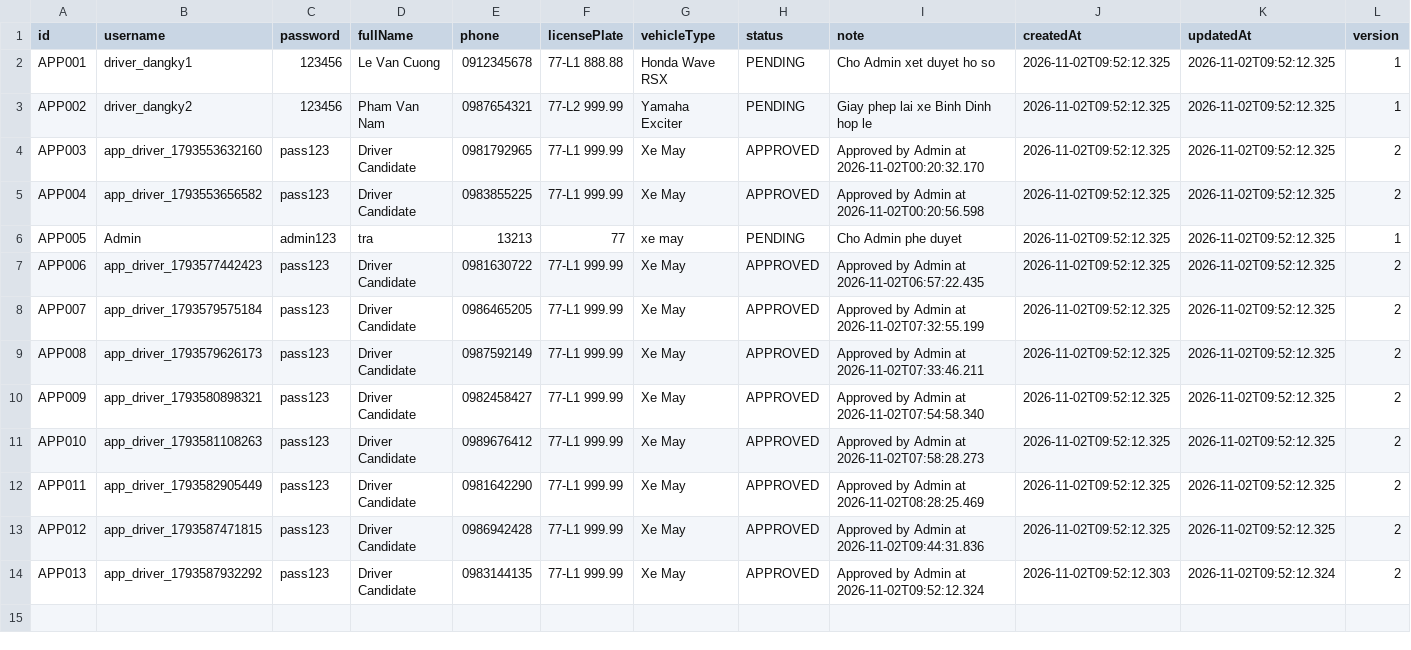
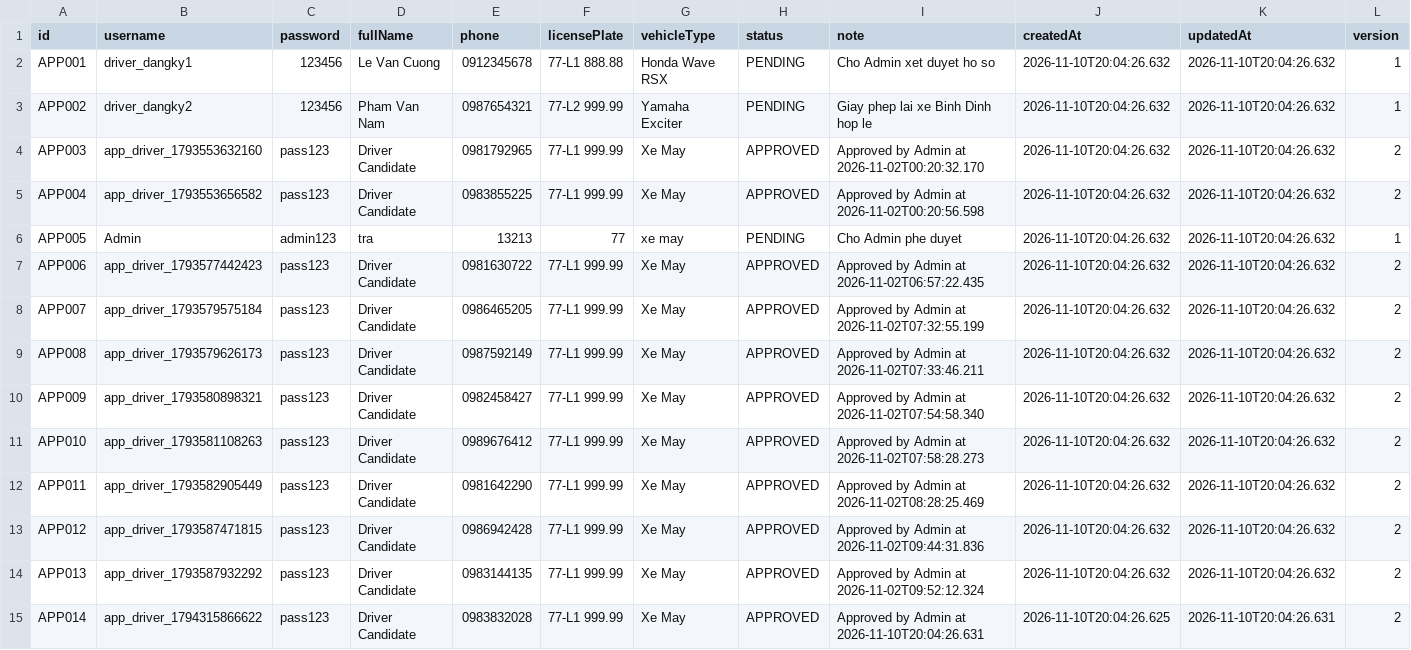
Before and after one commit to trat21430-spec/Food-Delivery, a CSV file: NHOM_01_LAB211_FoodDelivery/data/driver_applications.csv, drawn as a sheet.

```diff
--- a/NHOM_01_LAB211_FoodDelivery/data/driver_applications.csv
+++ b/NHOM_01_LAB211_FoodDelivery/data/driver_applications.csv
@@ -1,14 +1,15 @@
 id,username,password,fullName,phone,licensePlate,vehicleType,status,note,createdAt,updatedAt,version
-APP001,driver_dangky1,123456,Le Van Cuong,0912345678,77-L1 888.88,Honda Wave RSX,PENDING,Cho Admin xet duyet ho so,2026-11-02T09:52:12.325,2026-11-02T09:52:12.325,1
-APP002,driver_dangky2,123456,Pham Van Nam,0987654321,77-L2 999.99,Yamaha Exciter,PENDING,Giay phep lai xe Binh Dinh hop le,2026-11-02T09:52:12.325,2026-11-02T09:52:12.325,1
-APP003,app_driver_1793553632160,pass123,Driver Candidate,0981792965,77-L1 999.99,Xe May,APPROVED,Approved by Admin at 2026-11-02T00:20:32.170,2026-11-02T09:52:12.325,2026-11-02T09:52:12.325,2
-APP004,app_driver_1793553656582,pass123,Driver Candidate,0983855225,77-L1 999.99,Xe May,APPROVED,Approved by Admin at 2026-11-02T00:20:56.598,2026-11-02T09:52:12.325,2026-11-02T09:52:12.325,2
-APP005,Admin,admin123,tra,13213,77,xe may,PENDING,Cho Admin phe duyet,2026-11-02T09:52:12.325,2026-11-02T09:52:12.325,1
-APP006,app_driver_1793577442423,pass123,Driver Candidate,0981630722,77-L1 999.99,Xe May,APPROVED,Approved by Admin at 2026-11-02T06:57:22.435,2026-11-02T09:52:12.325,2026-11-02T09:52:12.325,2
-APP007,app_driver_1793579575184,pass123,Driver Candidate,0986465205,77-L1 999.99,Xe May,APPROVED,Approved by Admin at 2026-11-02T07:32:55.199,2026-11-02T09:52:12.325,2026-11-02T09:52:12.325,2
-APP008,app_driver_1793579626173,pass123,Driver Candidate,0987592149,77-L1 999.99,Xe May,APPROVED,Approved by Admin at 2026-11-02T07:33:46.211,2026-11-02T09:52:12.325,2026-11-02T09:52:12.325,2
-APP009,app_driver_1793580898321,pass123,Driver Candidate,0982458427,77-L1 999.99,Xe May,APPROVED,Approved by Admin at 2026-11-02T07:54:58.340,2026-11-02T09:52:12.325,2026-11-02T09:52:12.325,2
-APP010,app_driver_1793581108263,pass123,Driver Candidate,0989676412,77-L1 999.99,Xe May,APPROVED,Approved by Admin at 2026-11-02T07:58:28.273,2026-11-02T09:52:12.325,2026-11-02T09:52:12.325,2
-APP011,app_driver_1793582905449,pass123,Driver Candidate,0981642290,77-L1 999.99,Xe May,APPROVED,Approved by Admin at 2026-11-02T08:28:25.469,2026-11-02T09:52:12.325,2026-11-02T09:52:12.325,2
-APP012,app_driver_1793587471815,pass123,Driver Candidate,0986942428,77-L1 999.99,Xe May,APPROVED,Approved by Admin at 2026-11-02T09:44:31.836,2026-11-02T09:52:12.325,2026-11-02T09:52:12.325,2
-APP013,app_driver_1793587932292,pass123,Driver Candidate,0983144135,77-L1 999.99,Xe May,APPROVED,Approved by Admin at 2026-11-02T09:52:12.324,2026-11-02T09:52:12.303,2026-11-02T09:52:12.324,2
+APP001,driver_dangky1,123456,Le Van Cuong,0912345678,77-L1 888.88,Honda Wave RSX,PENDING,Cho Admin xet duyet ho so,2026-11-10T20:04:26.632,2026-11-10T20:04:26.632,1
+APP002,driver_dangky2,123456,Pham Van Nam,0987654321,77-L2 999.99,Yamaha Exciter,PENDING,Giay phep lai xe Binh Dinh hop le,2026-11-10T20:04:26.632,2026-11-10T20:04:26.632,1
+APP003,app_driver_1793553632160,pass123,Driver Candidate,0981792965,77-L1 999.99,Xe May,APPROVED,Approved by Admin at 2026-11-02T00:20:32.170,2026-11-10T20:04:26.632,2026-11-10T20:04:26.632,2
+APP004,app_driver_1793553656582,pass123,Driver Candidate,0983855225,77-L1 999.99,Xe May,APPROVED,Approved by Admin at 2026-11-02T00:20:56.598,2026-11-10T20:04:26.632,2026-11-10T20:04:26.632,2
+APP005,Admin,admin123,tra,13213,77,xe may,PENDING,Cho Admin phe duyet,2026-11-10T20:04:26.632,2026-11-10T20:04:26.632,1
+APP006,app_driver_1793577442423,pass123,Driver Candidate,0981630722,77-L1 999.99,Xe May,APPROVED,Approved by Admin at 2026-11-02T06:57:22.435,2026-11-10T20:04:26.632,2026-11-10T20:04:26.632,2
+APP007,app_driver_1793579575184,pass123,Driver Candidate,0986465205,77-L1 999.99,Xe May,APPROVED,Approved by Admin at 2026-11-02T07:32:55.199,2026-11-10T20:04:26.632,2026-11-10T20:04:26.632,2
+APP008,app_driver_1793579626173,pass123,Driver Candidate,0987592149,77-L1 999.99,Xe May,APPROVED,Approved by Admin at 2026-11-02T07:33:46.211,2026-11-10T20:04:26.632,2026-11-10T20:04:26.632,2
+APP009,app_driver_1793580898321,pass123,Driver Candidate,0982458427,77-L1 999.99,Xe May,APPROVED,Approved by Admin at 2026-11-02T07:54:58.340,2026-11-10T20:04:26.632,2026-11-10T20:04:26.632,2
+APP010,app_driver_1793581108263,pass123,Driver Candidate,0989676412,77-L1 999.99,Xe May,APPROVED,Approved by Admin at 2026-11-02T07:58:28.273,2026-11-10T20:04:26.632,2026-11-10T20:04:26.632,2
+APP011,app_driver_1793582905449,pass123,Driver Candidate,0981642290,77-L1 999.99,Xe May,APPROVED,Approved by Admin at 2026-11-02T08:28:25.469,2026-11-10T20:04:26.632,2026-11-10T20:04:26.632,2
+APP012,app_driver_1793587471815,pass123,Driver Candidate,0986942428,77-L1 999.99,Xe May,APPROVED,Approved by Admin at 2026-11-02T09:44:31.836,2026-11-10T20:04:26.632,2026-11-10T20:04:26.632,2
+APP013,app_driver_1793587932292,pass123,Driver Candidate,0983144135,77-L1 999.99,Xe May,APPROVED,Approved by Admin at 2026-11-02T09:52:12.324,2026-11-10T20:04:26.632,2026-11-10T20:04:26.632,2
+APP014,app_driver_1794315866622,pass123,Driver Candidate,0983832028,77-L1 999.99,Xe May,APPROVED,Approved by Admin at 2026-11-10T20:04:26.631,2026-11-10T20:04:26.625,2026-11-10T20:04:26.631,2
```
Also changed, not shown: NHOM_01_LAB211_FoodDelivery/data/delivery_routes.csv, NHOM_01_LAB211_FoodDelivery/data/drivers.csv, 14 other files.
